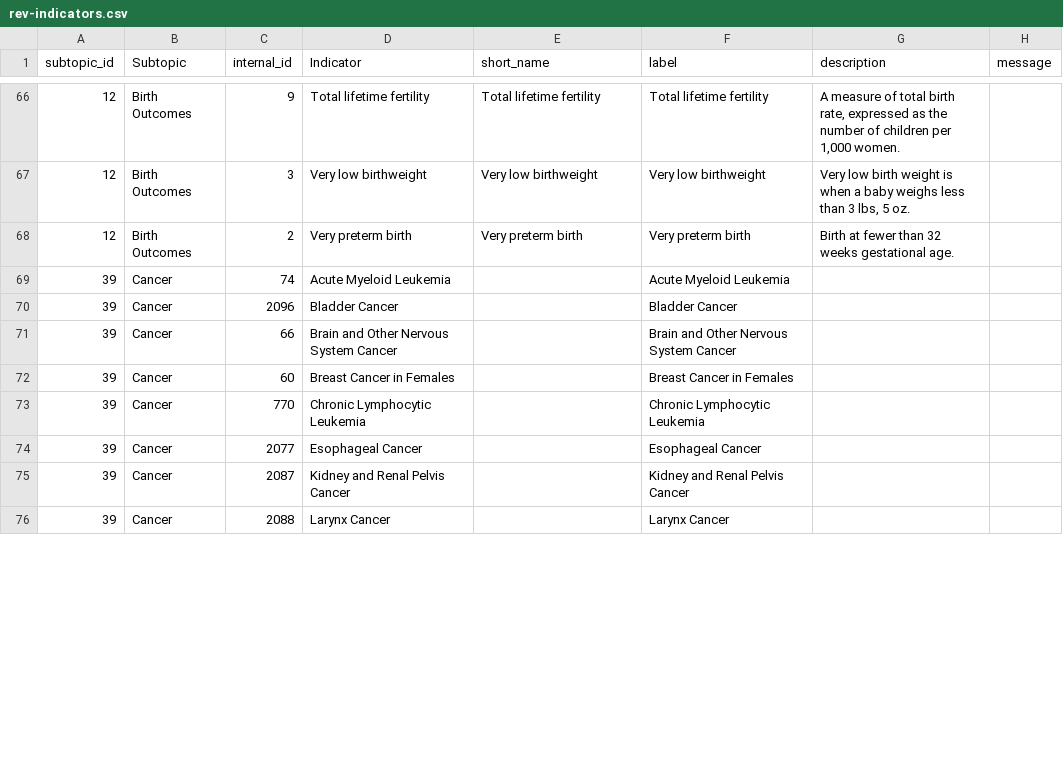
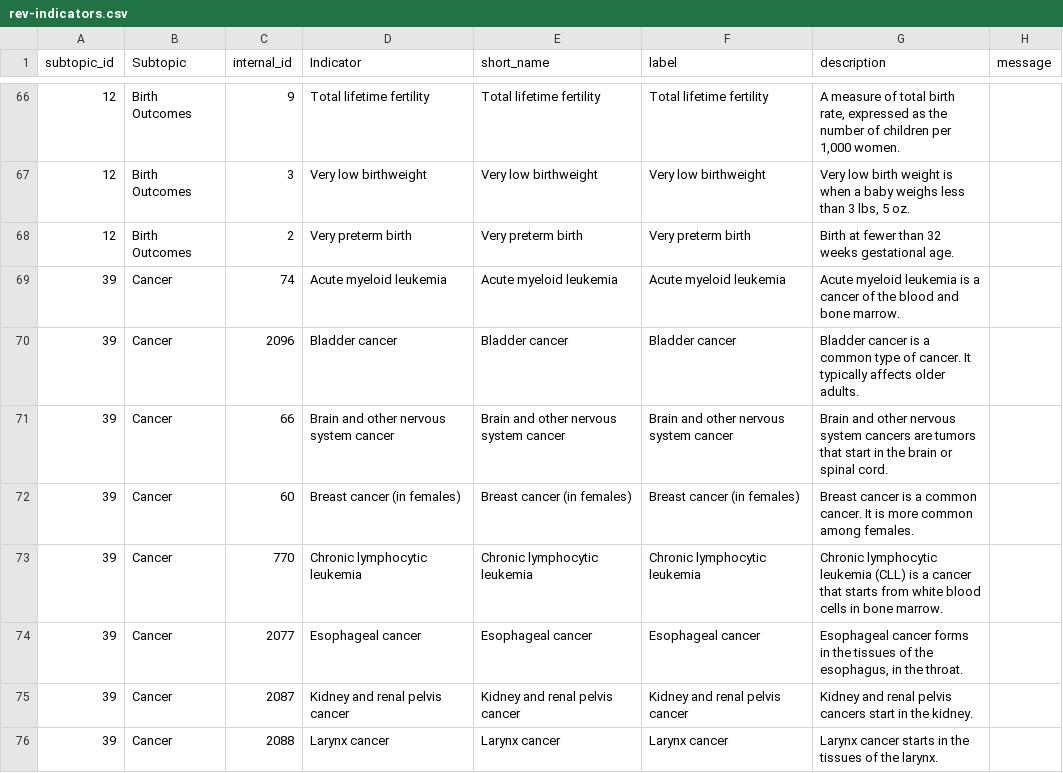
Before and after one commit to nycehs/Portal-Prototype-Working-Files, a CSV file: contentaudit/rev-indicators.csv, drawn as a sheet; only a part is shown, gaps mark what is left out; the diff covers the shown part only.

Commit message:
update cancers, cancers in children

```diff
--- a/contentaudit/rev-indicators.csv
+++ b/contentaudit/rev-indicators.csv
@@ -68,9 +68,9 @@
 12,Birth Outcomes,2,Very preterm birth,Very preterm birth,Very preterm birth,Birth at fewer than 32 weeks gestational age.,
-39,Cancer,74,Acute Myeloid Leukemia,,Acute Myeloid Leukemia,,
-39,Cancer,2096,Bladder Cancer,,Bladder Cancer,,
-39,Cancer,66,Brain and Other Nervous System Cancer,,Brain and Other Nervous System Cancer,,
-39,Cancer,60,Breast Cancer in Females,,Breast Cancer in Females,,
-39,Cancer,770,Chronic Lymphocytic Leukemia,,Chronic Lymphocytic Leukemia,,
-39,Cancer,2077,Esophageal Cancer,,Esophageal Cancer,,
-39,Cancer,2087,Kidney and Renal Pelvis Cancer,,Kidney and Renal Pelvis Cancer,,
-39,Cancer,2088,Larynx Cancer,,Larynx Cancer,,
+39,Cancer,74,Acute myeloid leukemia,Acute myeloid leukemia,Acute myeloid leukemia,Acute myeloid leukemia is a cancer of the blood and bone marrow.,
+39,Cancer,2096,Bladder cancer,Bladder cancer,Bladder cancer,Bladder cancer is a common type of cancer. It typically affects older adults.,
+39,Cancer,66,Brain and other nervous system cancer,Brain and other nervous system cancer,Brain and other nervous system cancer,Brain and other nervous system cancers are tumors that start in the brain or spinal cord.,
+39,Cancer,60,Breast cancer (in females),Breast cancer (in females),Breast cancer (in females),Breast cancer is a common cancer. It is more common among females.,
+39,Cancer,770,Chronic lymphocytic leukemia,Chronic lymphocytic leukemia,Chronic lymphocytic leukemia,Chronic lymphocytic leukemia (CLL) is a cancer that starts from white blood cells in bone marrow.,
+39,Cancer,2077,Esophageal cancer,Esophageal cancer,Esophageal cancer,"Esophageal cancer forms in the tissues of the esophagus, in the throat.",
+39,Cancer,2087,Kidney and renal pelvis cancer,Kidney and renal pelvis cancer,Kidney and renal pelvis cancer,Kidney and renal pelvis cancers start in the kidney.,
+39,Cancer,2088,Larynx cancer,Larynx cancer,Larynx cancer,Larynx cancer starts in the tissues of the larynx.,
```
Also changed, not shown: 52 edited cells elsewhere in this file, contentaudit/rev-measures.csv.
